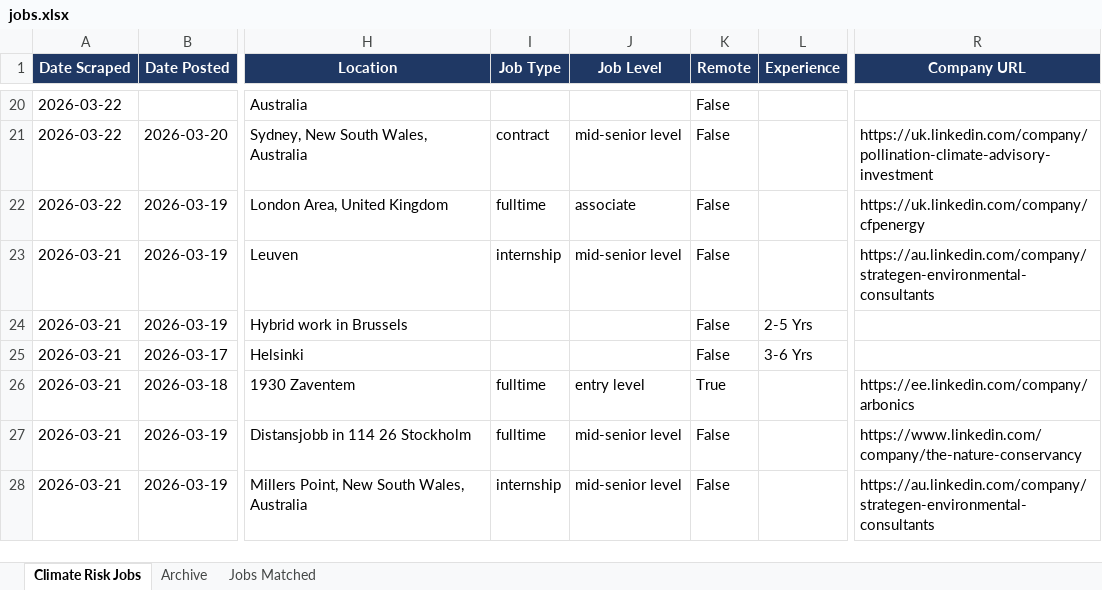
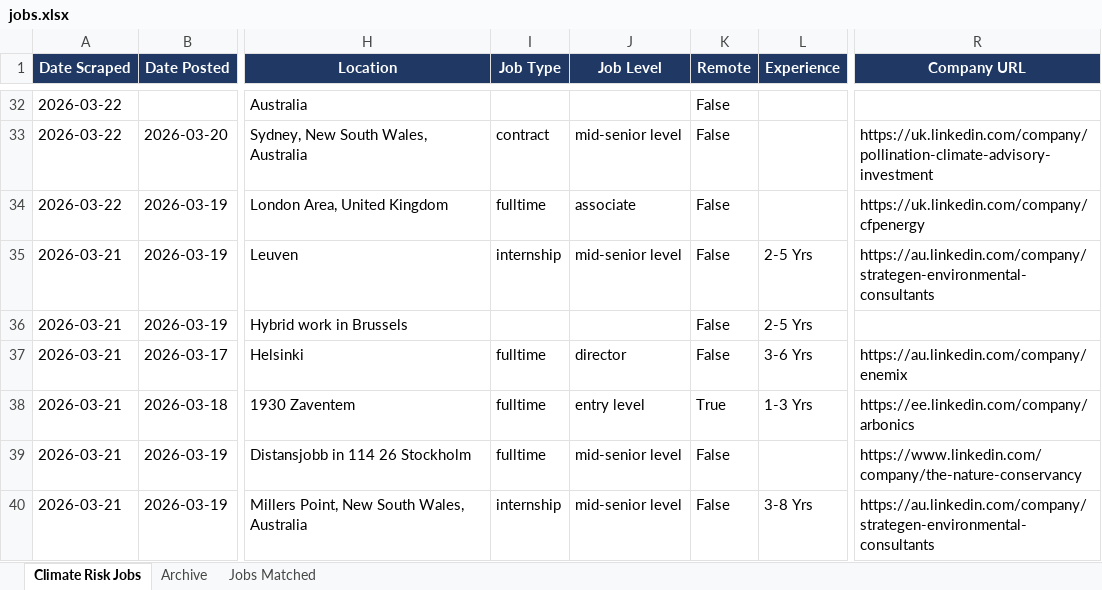
Before and after one commit to questofprajjwal/VM0042-Learning-Module, an Excel workbook: src/jobs/jobs.xlsx, sheet Climate Risk Jobs, drawn as a sheet; only a part is shown, gaps mark what is left out; values as stored, in another font and other column widths than the file's, no borders; addresses are those after the commit; the diff covers the shown part only; the diff names each change by its address in the sheet, - before the commit and + after, or states it on an @@ line.

Commit message:
Update jobs directory data (auto-push)

```diff
--- a/src/jobs/jobs.xlsx (sheet Climate Risk Jobs)
+++ b/src/jobs/jobs.xlsx (sheet Climate Risk Jobs)
-L35 (Experience): (empty)
+L35 (Experience): 2-5 Yrs
-I37 (Job Type): (empty)
+I37 (Job Type): fulltime
-J37 (Job Level): (empty)
+J37 (Job Level): director
-R37 (Company URL): (empty)
+R37 (Company URL): https://au.linkedin.com/company/enemix
-L38 (Experience): (empty)
+L38 (Experience): 1-3 Yrs
-L40 (Experience): (empty)
+L40 (Experience): 3-8 Yrs
```
Also changed, not shown: 57 added rows, 1 removed row, 1 moved row and 199 edited cells elsewhere in this sheet, sheet Jobs Matched.
